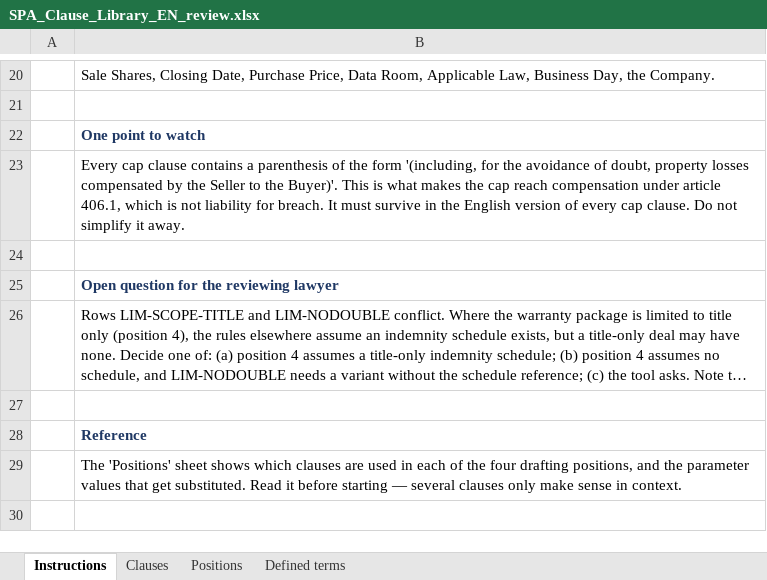
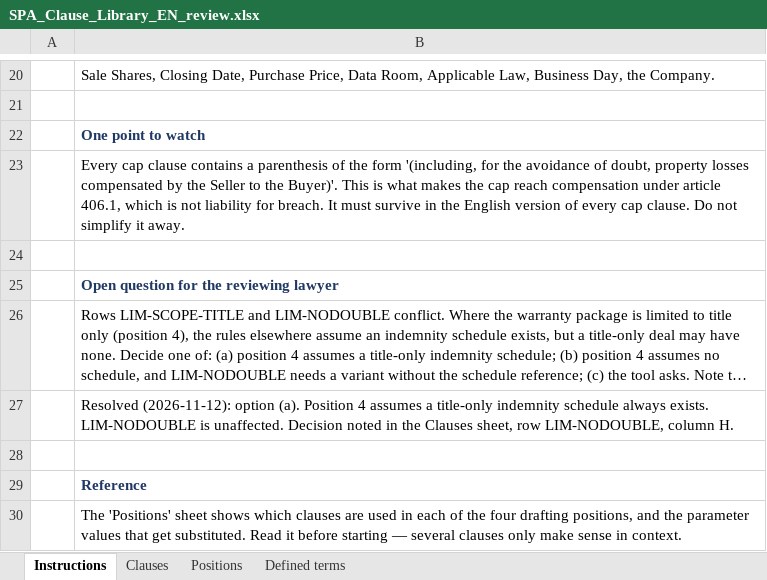
Before and after one commit to gischy/contract-clause-builder, an Excel workbook: SPA_Clause_Library_EN_review.xlsx, sheet Instructions, drawn as a sheet; only a part is shown, gaps mark what is left out; long unchanged cells end in …; values as stored, in another font and other column widths than the file's, no borders; the diff names each change by its address in the sheet, - before the commit and + after, or states it on an @@ line.

Commit message:
Resolve open design question, run validity evaluation, update paper
- rules.md/xlsx: resolve the LIM-SCOPE-TITLE/LIM-NODOUBLE open question
  for position 4 (title-only deals always have an indemnity schedule)
- SKILL.md/rules.md: mandatory disclosure-date input added (collaborator
  change, carried forward)
- Pre-register 23 test cases with ground truth, run each through
  independent context-free agents, document full results and error
  analysis (validity-evaluation/)
- Fill the paper's validity-evaluation tables and prose with the real
  measured results (100% case-level pass rate across 23 cases; one
  genuine robustness finding on ambiguous missing-input handling)
- Add CHANGELOG.md

```diff
--- a/SPA_Clause_Library_EN_review.xlsx (sheet Instructions)
+++ b/SPA_Clause_Library_EN_review.xlsx (sheet Instructions)
+row 27:  | Resolved (2026-11-12): option (a). Position 4 assumes a title-only indemnity schedule always exists. LIM-NODOUBLE is unaffected. Decision noted in the Clauses sheet, row LIM-NODOUBLE, column H.
```
Also changed, not shown: sheet Clauses, 7 other files.
